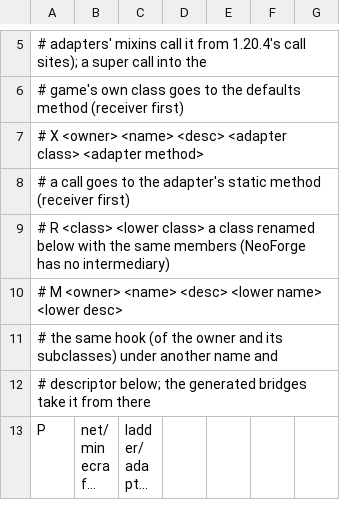
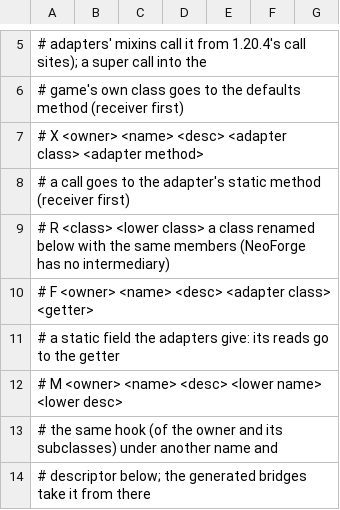
Before and after one commit to Xponer2/translator, a TSV file: next/adapters_1_20_4/src/main/resources/ladder-rules.tsv, drawn as a sheet; only a part is shown, gaps mark what is left out; the shorter side is filled out with more unchanged rows; long unchanged cells end in …; the diff covers the shown part only; the diff names each change by its address in the sheet, - before the commit and + after, or states it on an @@ line.

```diff
--- a/next/adapters_1_20_4/src/main/resources/ladder-rules.tsv
+++ b/next/adapters_1_20_4/src/main/resources/ladder-rules.tsv
+row 10: # F <owner> <name> <desc> <adapter class> <getter>
+row 11: # a static field the adapters give: its reads go to the getter
```
Also changed, not shown: 27 added rows elsewhere in this file, 23 other files.
